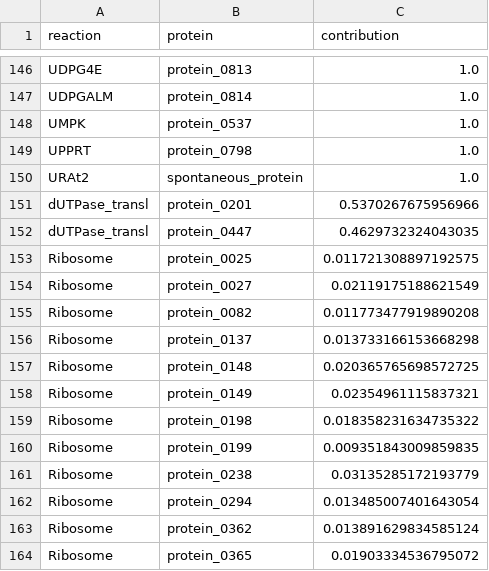
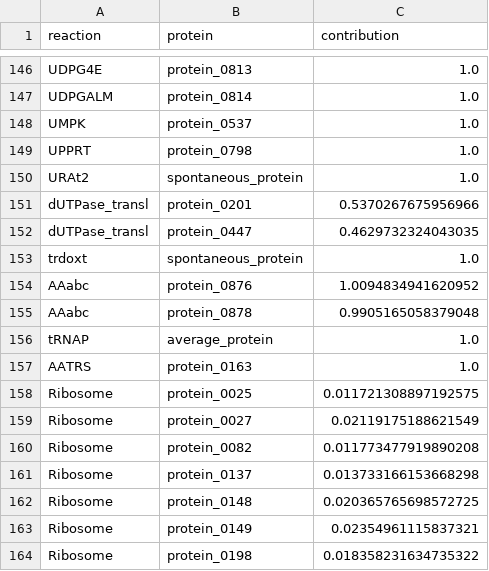
Before and after one commit to charlesrocabert/gbacpp, a CSV file: csv_models/mmsyn_fcr_v1/protein_contributions.csv (was csv_models/mmsyn_fcr/protein_contributions.csv), drawn as a sheet; only a part is shown, gaps mark what is left out; the shorter side is filled out with more unchanged rows.

Commit message:
Updated CSV models

```diff
--- a/csv_models/mmsyn_fcr/protein_contributions.csv
+++ b/csv_models/mmsyn_fcr_v1/protein_contributions.csv
@@ -152,2 +152,7 @@ dUTPase_transl;protein_0201;0.5370267675956966
 dUTPase_transl;protein_0447;0.4629732324043035
+trdoxt;spontaneous_protein;1.0
+AAabc;protein_0876;1.0094834941620952
+AAabc;protein_0878;0.9905165058379048
+tRNAP;average_protein;1.0
+AATRS;protein_0163;1.0
 Ribosome;protein_0025;0.011721308897192575
```
Also changed, not shown: csv_models/mmsyn_fcr_v1/KM_forward.csv, 40 other files.
